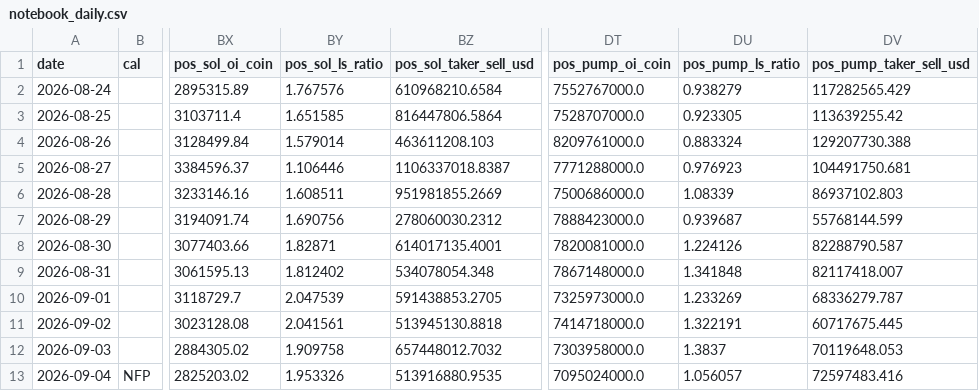
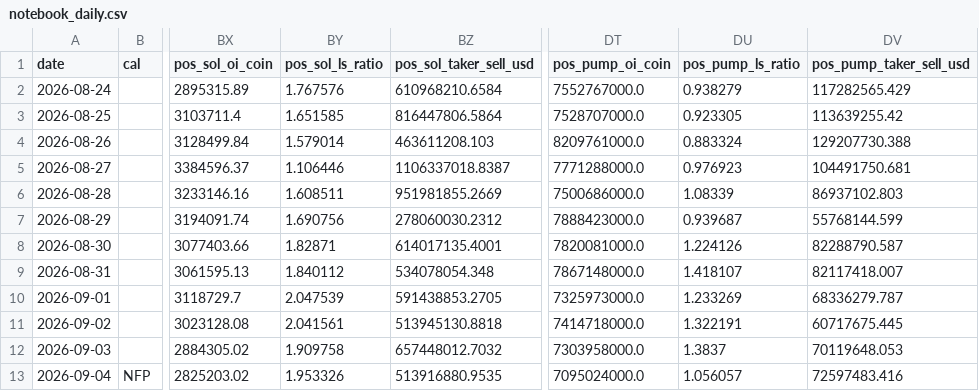
Before and after one commit to samiboran/sweeplab, a CSV file: data/derivs/notebook_daily.csv, drawn as a sheet; only a part is shown, gaps mark what is left out; the diff names each change by its address in the sheet, - before the commit and + after, or states it on an @@ line.

Commit message:
daily brief 2026-10-23

```diff
--- a/data/derivs/notebook_daily.csv
+++ b/data/derivs/notebook_daily.csv
-BY9 (pos_sol_ls_ratio): 1.812402
+BY9 (pos_sol_ls_ratio): 1.840112
-DU9 (pos_pump_ls_ratio): 1.341848
+DU9 (pos_pump_ls_ratio): 1.418107
```
Also changed, not shown: 7 other files.
